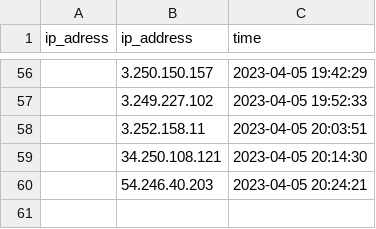
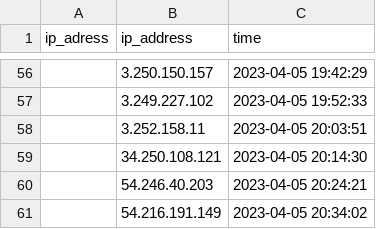
Before and after one commit to ITMarSpain/ipdata-, a CSV file: ipdata.csv, drawn as a sheet; only a part is shown, gaps mark what is left out; the diff names each change by its address in the sheet, - before the commit and + after, or states it on an @@ line.

Commit message:
test

```diff
--- a/ipdata.csv
+++ b/ipdata.csv
+row 61:  | 54.216.191.149 | 2023-04-05 20:34:02
```
